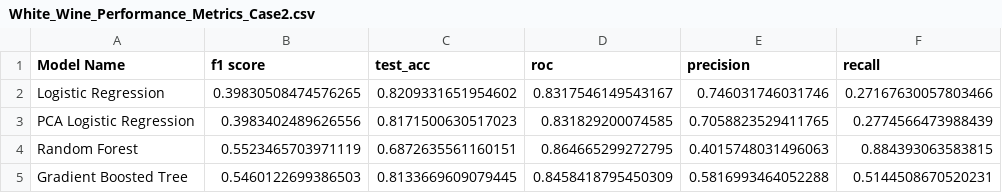
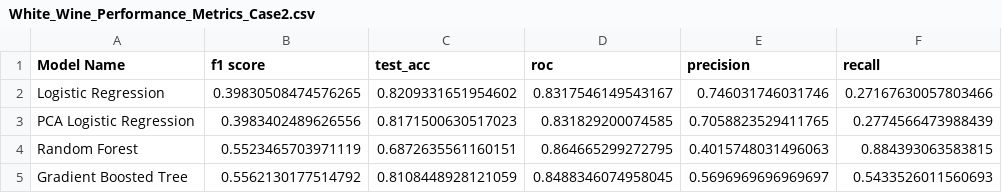
Before and after one commit to clementchen163/Wine-Quality, a CSV file: 4. Modeling/Model Metrics/White Wine/White_Wine_Performance_Metrics_Case2.csv, drawn as a sheet.

```diff
--- a/4. Modeling/Model Metrics/White Wine/White_Wine_Performance_Metrics_Case2.csv
+++ b/4. Modeling/Model Metrics/White Wine/White_Wine_Performance_Metrics_Case2.csv
@@ -4,2 +4,2 @@ PCA Logistic Regression,0.3983402489626556,0.8171500630517023,0.831829200074585,
 Random Forest,0.5523465703971119,0.6872635561160151,0.864665299272795,0.4015748031496063,0.884393063583815
-Gradient Boosted Tree,0.5460122699386503,0.8133669609079445,0.8458418795450309,0.5816993464052288,0.5144508670520231
+Gradient Boosted Tree,0.5562130177514792,0.8108448928121059,0.8488346074958045,0.5696969696969697,0.5433526011560693
```
Also changed, not shown: 4. Modeling/Model Metrics/White Wine/White_Wine_Performance_Metrics_Case1.csv, 38 other files.
